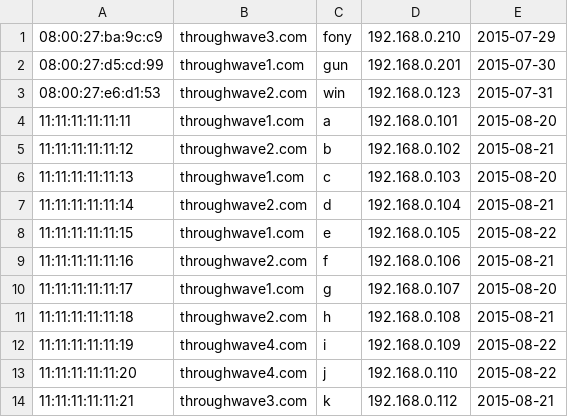
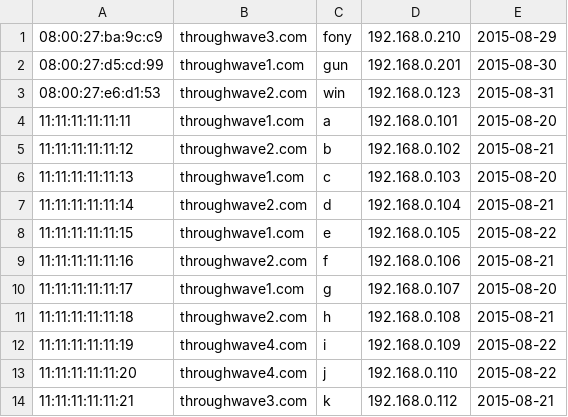
Before and after one commit to winstol2y/freebsd, a CSV file: ipv4.csv, drawn as a sheet.

```diff
--- a/ipv4.csv
+++ b/ipv4.csv
@@ -1,4 +1,4 @@
-08:00:27:ba:9c:c9,throughwave3.com,fony,192.168.0.210,2015-07-29
-08:00:27:d5:cd:99,throughwave1.com,gun,192.168.0.201,2015-07-30
-08:00:27:e6:d1:53,throughwave2.com,win,192.168.0.123,2015-07-31
+08:00:27:ba:9c:c9,throughwave3.com,fony,192.168.0.210,2015-08-29
+08:00:27:d5:cd:99,throughwave1.com,gun,192.168.0.201,2015-08-30
+08:00:27:e6:d1:53,throughwave2.com,win,192.168.0.123,2015-08-31
 11:11:11:11:11:11,throughwave1.com,a,192.168.0.101,2015-08-20
```
Also changed, not shown: 9 other files.
